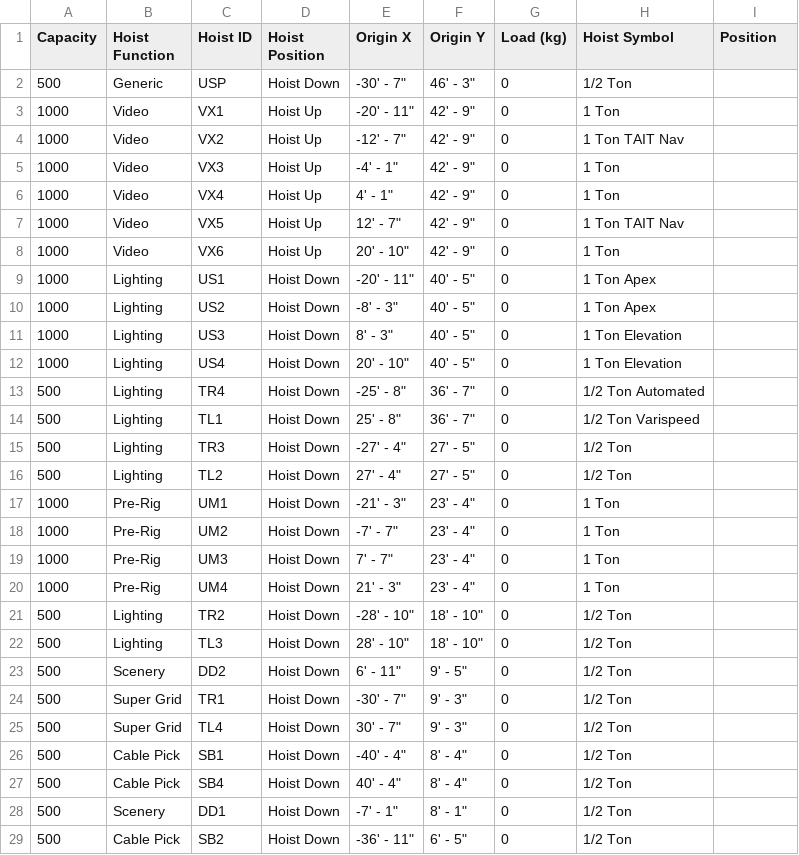
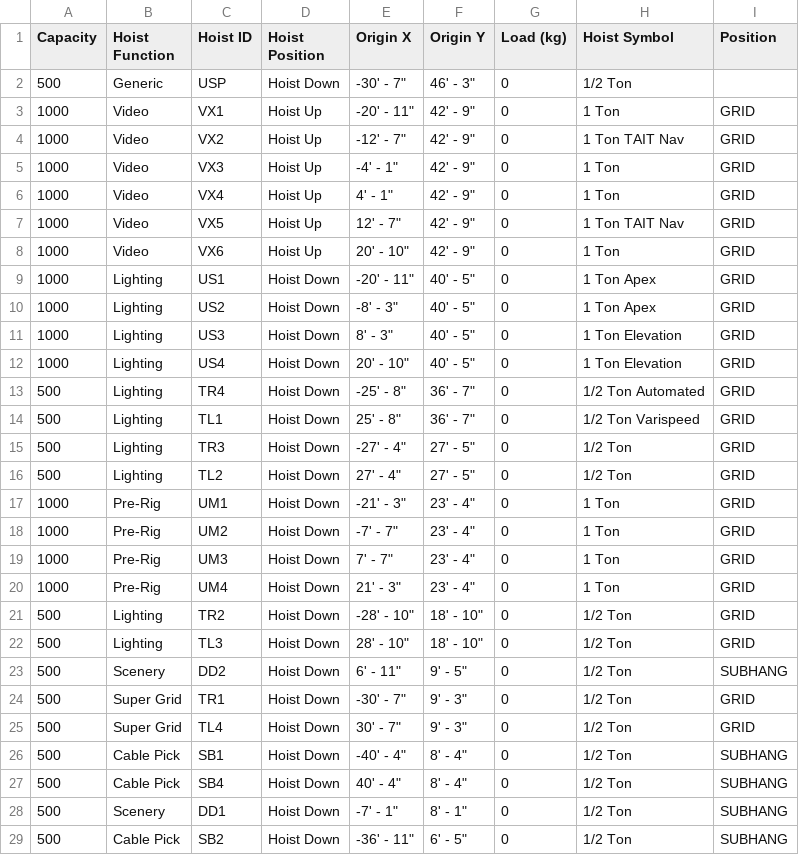
Before and after one commit to dane-boulton/datum, a CSV file: samples/Sample_Hoists.csv, drawn as a sheet; only a part is shown; the diff covers the shown part only.

```diff
--- a/samples/Sample_Hoists.csv
+++ b/samples/Sample_Hoists.csv
@@ -2,28 +2,28 @@ Capacity,Hoist Function,Hoist ID,Hoist Position,Origin X,Origin Y,Load (kg),Hois
 500,Generic,USP,Hoist Down,"-30' - 7""","46' - 3""",0,1/2 Ton,
-1000,Video,VX1,Hoist Up,"-20' - 11""","42' - 9""",0,1 Ton,
-1000,Video,VX2,Hoist Up,"-12' - 7""","42' - 9""",0,1 Ton TAIT Nav,
-1000,Video,VX3,Hoist Up,"-4' - 1""","42' - 9""",0,1 Ton,
-1000,Video,VX4,Hoist Up,"4' - 1""","42' - 9""",0,1 Ton,
-1000,Video,VX5,Hoist Up,"12' - 7""","42' - 9""",0,1 Ton TAIT Nav,
-1000,Video,VX6,Hoist Up,"20' - 10""","42' - 9""",0,1 Ton,
-1000,Lighting,US1,Hoist Down,"-20' - 11""","40' - 5""",0,1 Ton Apex,
-1000,Lighting,US2,Hoist Down,"-8' - 3""","40' - 5""",0,1 Ton Apex,
-1000,Lighting,US3,Hoist Down,"8' - 3""","40' - 5""",0,1 Ton Elevation,
-1000,Lighting,US4,Hoist Down,"20' - 10""","40' - 5""",0,1 Ton Elevation,
-500,Lighting,TR4,Hoist Down,"-25' - 8""","36' - 7""",0,1/2 Ton Automated,
-500,Lighting,TL1,Hoist Down,"25' - 8""","36' - 7""",0,1/2 Ton Varispeed,
-500,Lighting,TR3,Hoist Down,"-27' - 4""","27' - 5""",0,1/2 Ton,
-500,Lighting,TL2,Hoist Down,"27' - 4""","27' - 5""",0,1/2 Ton,
-1000,Pre-Rig,UM1,Hoist Down,"-21' - 3""","23' - 4""",0,1 Ton,
-1000,Pre-Rig,UM2,Hoist Down,"-7' - 7""","23' - 4""",0,1 Ton,
-1000,Pre-Rig,UM3,Hoist Down,"7' - 7""","23' - 4""",0,1 Ton,
-1000,Pre-Rig,UM4,Hoist Down,"21' - 3""","23' - 4""",0,1 Ton,
-500,Lighting,TR2,Hoist Down,"-28' - 10""","18' - 10""",0,1/2 Ton,
-500,Lighting,TL3,Hoist Down,"28' - 10""","18' - 10""",0,1/2 Ton,
-500,Scenery,DD2,Hoist Down,"6' - 11""","9' - 5""",0,1/2 Ton,
-500,Super Grid,TR1,Hoist Down,"-30' - 7""","9' - 3""",0,1/2 Ton,
-500,Super Grid,TL4,Hoist Down,"30' - 7""","9' - 3""",0,1/2 Ton,
-500,Cable Pick,SB1,Hoist Down,"-40' - 4""","8' - 4""",0,1/2 Ton,
-500,Cable Pick,SB4,Hoist Down,"40' - 4""","8' - 4""",0,1/2 Ton,
-500,Scenery,DD1,Hoist Down,"-7' - 1""","8' - 1""",0,1/2 Ton,
-500,Cable Pick,SB2,Hoist Down,"-36' - 11""","6' - 5""",0,1/2 Ton,
+1000,Video,VX1,Hoist Up,"-20' - 11""","42' - 9""",0,1 Ton,GRID
+1000,Video,VX2,Hoist Up,"-12' - 7""","42' - 9""",0,1 Ton TAIT Nav,GRID
+1000,Video,VX3,Hoist Up,"-4' - 1""","42' - 9""",0,1 Ton,GRID
+1000,Video,VX4,Hoist Up,"4' - 1""","42' - 9""",0,1 Ton,GRID
+1000,Video,VX5,Hoist Up,"12' - 7""","42' - 9""",0,1 Ton TAIT Nav,GRID
+1000,Video,VX6,Hoist Up,"20' - 10""","42' - 9""",0,1 Ton,GRID
+1000,Lighting,US1,Hoist Down,"-20' - 11""","40' - 5""",0,1 Ton Apex,GRID
+1000,Lighting,US2,Hoist Down,"-8' - 3""","40' - 5""",0,1 Ton Apex,GRID
+1000,Lighting,US3,Hoist Down,"8' - 3""","40' - 5""",0,1 Ton Elevation,GRID
+1000,Lighting,US4,Hoist Down,"20' - 10""","40' - 5""",0,1 Ton Elevation,GRID
+500,Lighting,TR4,Hoist Down,"-25' - 8""","36' - 7""",0,1/2 Ton Automated,GRID
+500,Lighting,TL1,Hoist Down,"25' - 8""","36' - 7""",0,1/2 Ton Varispeed,GRID
+500,Lighting,TR3,Hoist Down,"-27' - 4""","27' - 5""",0,1/2 Ton,GRID
+500,Lighting,TL2,Hoist Down,"27' - 4""","27' - 5""",0,1/2 Ton,GRID
+1000,Pre-Rig,UM1,Hoist Down,"-21' - 3""","23' - 4""",0,1 Ton,GRID
+1000,Pre-Rig,UM2,Hoist Down,"-7' - 7""","23' - 4""",0,1 Ton,GRID
+1000,Pre-Rig,UM3,Hoist Down,"7' - 7""","23' - 4""",0,1 Ton,GRID
+1000,Pre-Rig,UM4,Hoist Down,"21' - 3""","23' - 4""",0,1 Ton,GRID
+500,Lighting,TR2,Hoist Down,"-28' - 10""","18' - 10""",0,1/2 Ton,GRID
+500,Lighting,TL3,Hoist Down,"28' - 10""","18' - 10""",0,1/2 Ton,GRID
+500,Scenery,DD2,Hoist Down,"6' - 11""","9' - 5""",0,1/2 Ton,SUBHANG
+500,Super Grid,TR1,Hoist Down,"-30' - 7""","9' - 3""",0,1/2 Ton,GRID
+500,Super Grid,TL4,Hoist Down,"30' - 7""","9' - 3""",0,1/2 Ton,GRID
+500,Cable Pick,SB1,Hoist Down,"-40' - 4""","8' - 4""",0,1/2 Ton,SUBHANG
+500,Cable Pick,SB4,Hoist Down,"40' - 4""","8' - 4""",0,1/2 Ton,SUBHANG
+500,Scenery,DD1,Hoist Down,"-7' - 1""","8' - 1""",0,1/2 Ton,SUBHANG
+500,Cable Pick,SB2,Hoist Down,"-36' - 11""","6' - 5""",0,1/2 Ton,SUBHANG
```
Also changed, not shown: 57 edited cells elsewhere in this file, samples/Sample_Hoists_Metric.csv, 3 other files.
